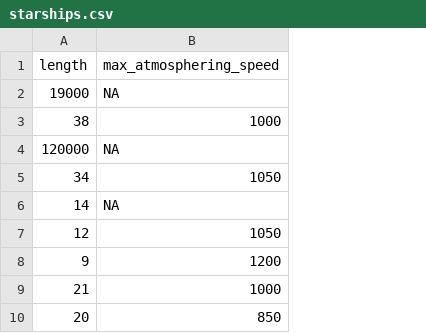
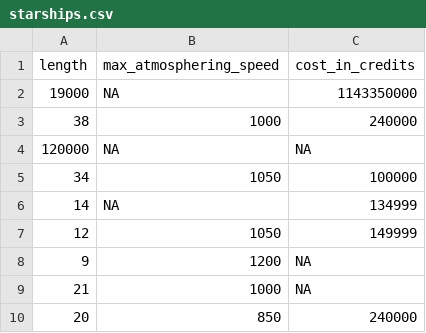
Before and after one commit to STAT545-UBC-hw-2018-19/hw10-garyzhubc, a CSV file: data/starships.csv, drawn as a sheet; only a part is shown; the diff names each change by its address in the sheet, - before the commit and + after, or states it on an @@ line.

```diff
--- a/data/starships.csv
+++ b/data/starships.csv
+column C (cost_in_credits), rows 2-10: 1143350000 | 240000 | NA | 100000 | 134999 | 149999 | NA | NA | 240000
```
Also changed, not shown: data/people.csv, 2 other files.
